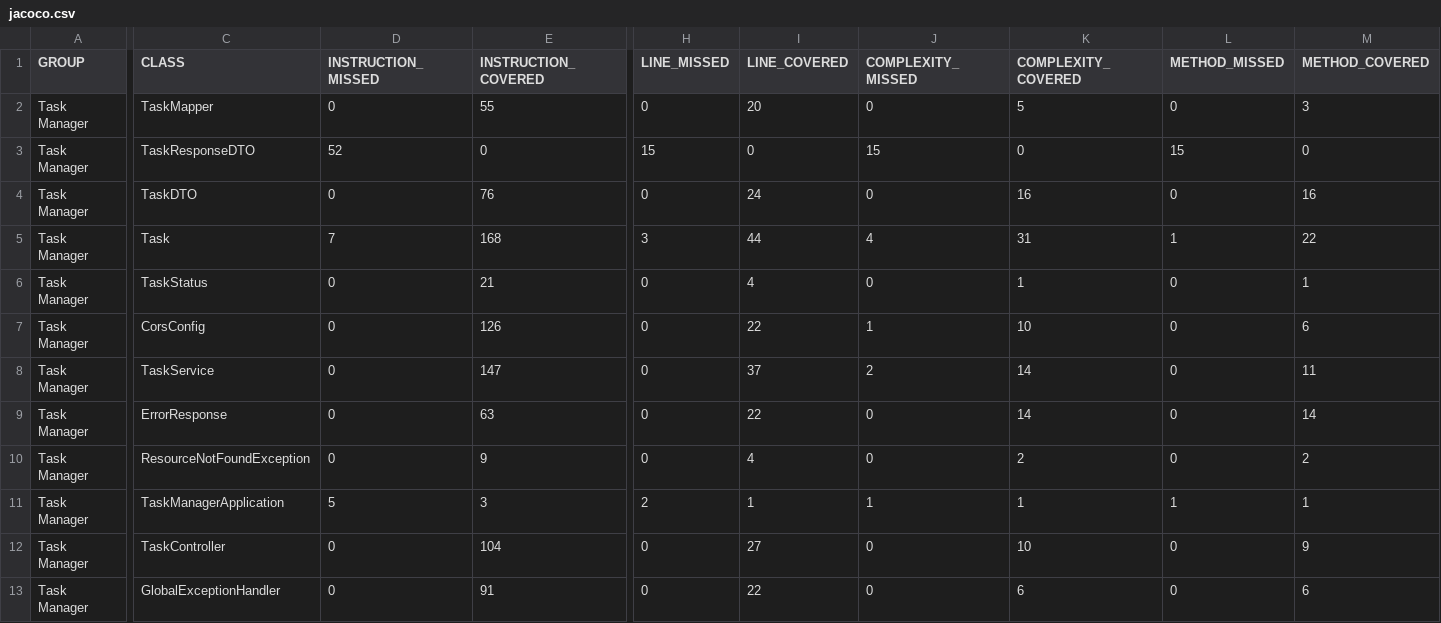
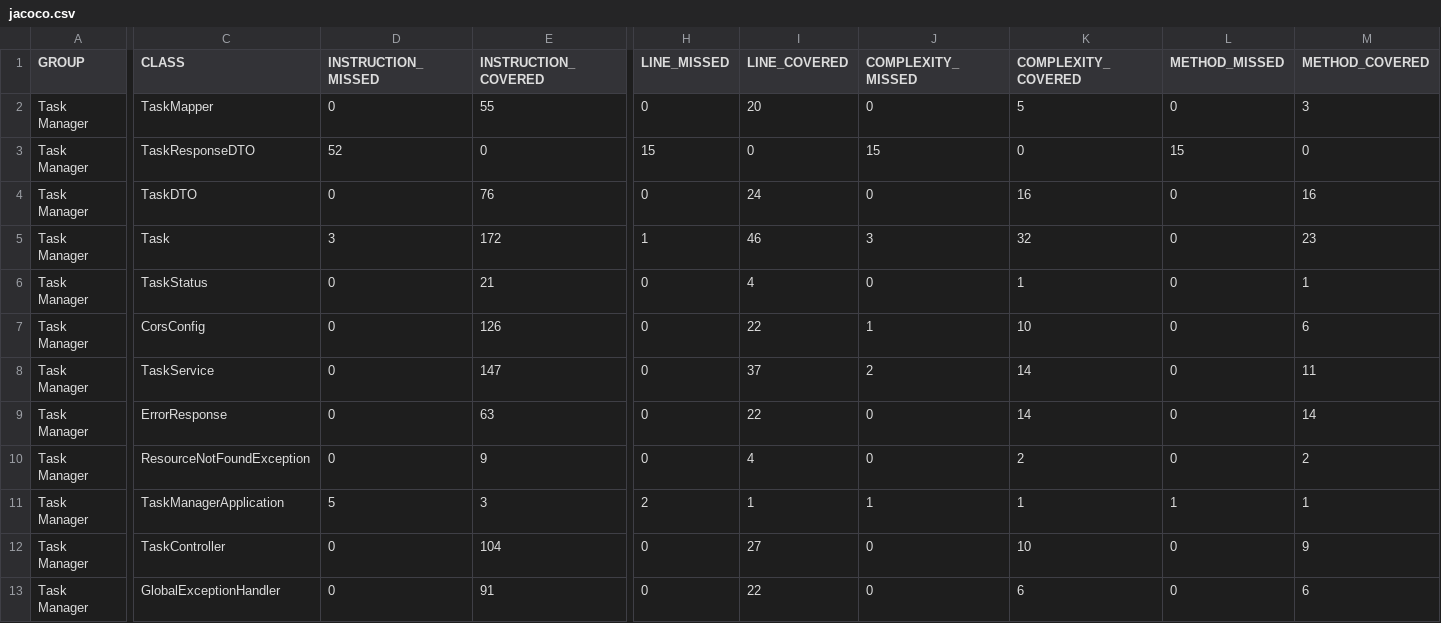
Before and after one commit to Dionysos313/SDLC_TASK, a CSV file: target/site/jacoco/jacoco.csv, drawn as a sheet; only a part is shown, gaps mark what is left out; the diff names each change by its address in the sheet, - before the commit and + after, or states it on an @@ line.

```diff
--- a/target/site/jacoco/jacoco.csv
+++ b/target/site/jacoco/jacoco.csv
-D5 (INSTRUCTION_MISSED): 7
+D5 (INSTRUCTION_MISSED): 3
-E5 (INSTRUCTION_COVERED): 168
+E5 (INSTRUCTION_COVERED): 172
-H5 (LINE_MISSED): 3
+H5 (LINE_MISSED): 1
-I5 (LINE_COVERED): 44
+I5 (LINE_COVERED): 46
-J5 (COMPLEXITY_MISSED): 4
+J5 (COMPLEXITY_MISSED): 3
-K5 (COMPLEXITY_COVERED): 31
+K5 (COMPLEXITY_COVERED): 32
-L5 (METHOD_MISSED): 1
+L5 (METHOD_MISSED): 0
-M5 (METHOD_COVERED): 22
+M5 (METHOD_COVERED): 23
```
Also changed, not shown: 58 other files.
